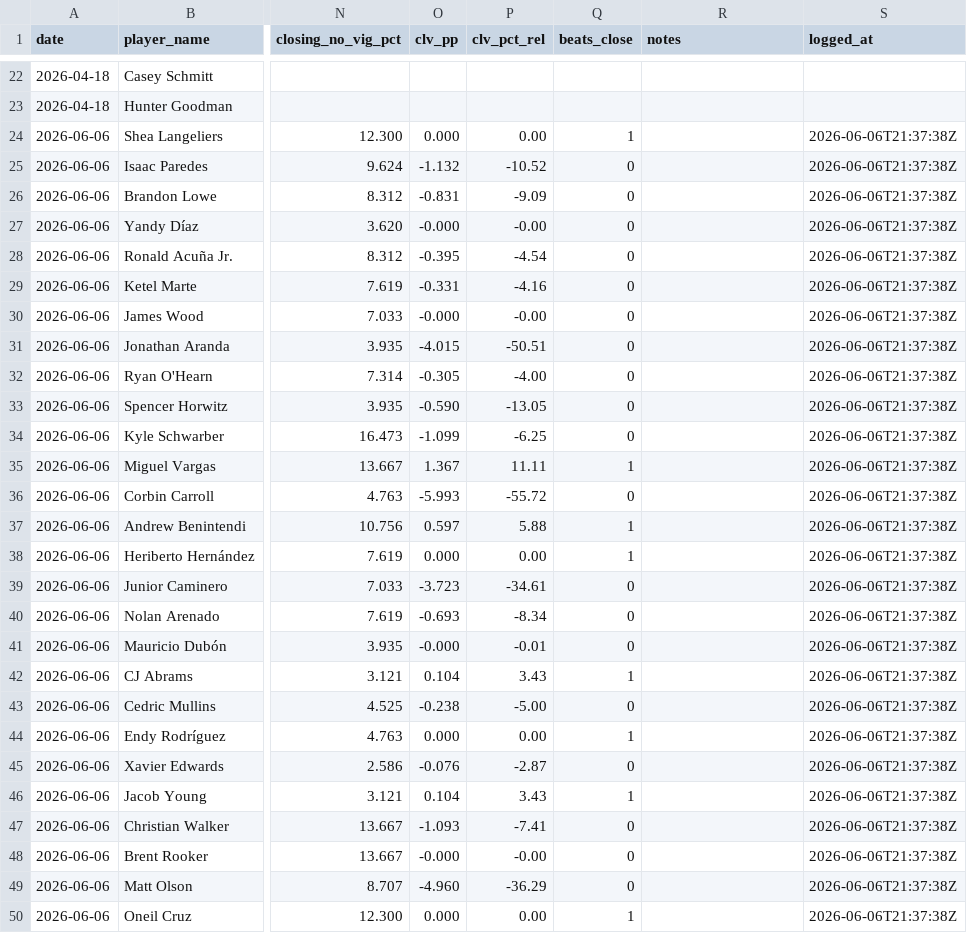
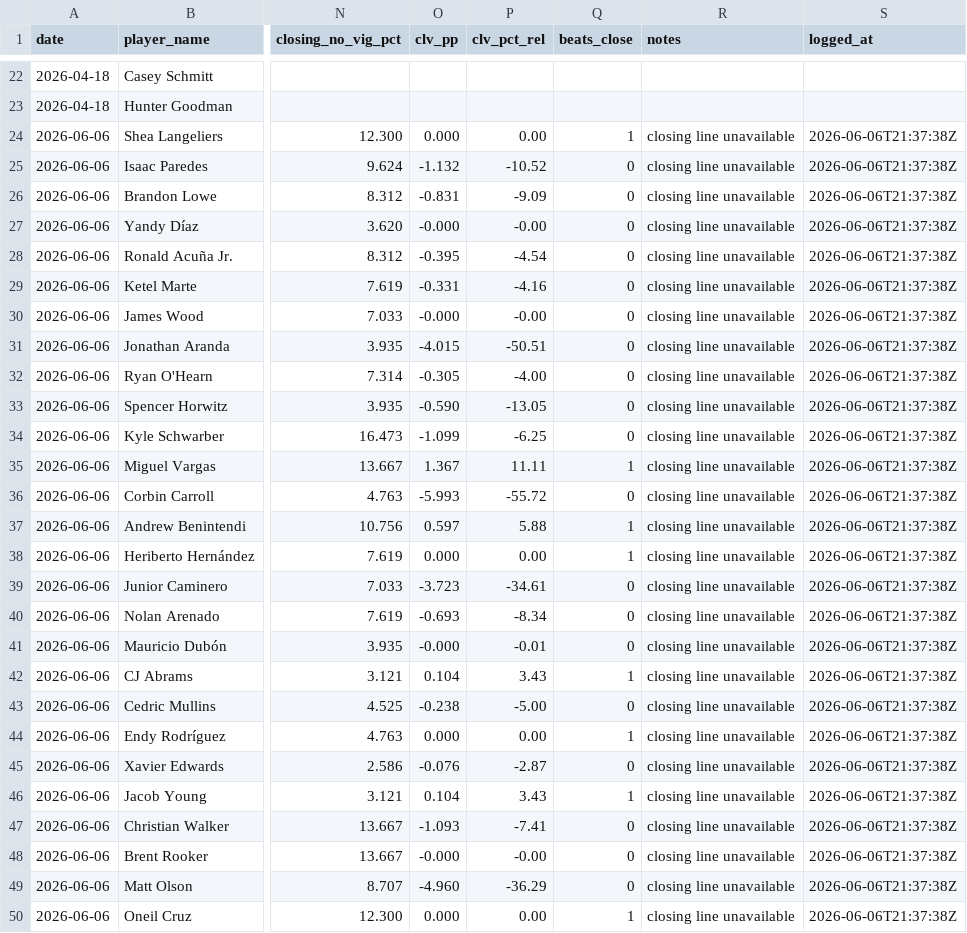
Before and after one commit to cpatrick2626/mlb-hr-engine, a CSV file: mlb_hr_engine_v4/tracking/clv_log.csv, drawn as a sheet; only a part is shown, gaps mark what is left out; the diff covers the shown part only; the diff names each change by its address in the sheet, - before the commit and + after, or states it on an @@ line.

Commit message:
vault backup: 2026-06-08 06:41:52 — 1 files

```diff
--- a/mlb_hr_engine_v4/tracking/clv_log.csv
+++ b/mlb_hr_engine_v4/tracking/clv_log.csv
-R24:R50 (notes): (empty)
+R24:R50 (notes): closing line unavailable
```
Also changed, not shown: 18 edited cells elsewhere in this file.
